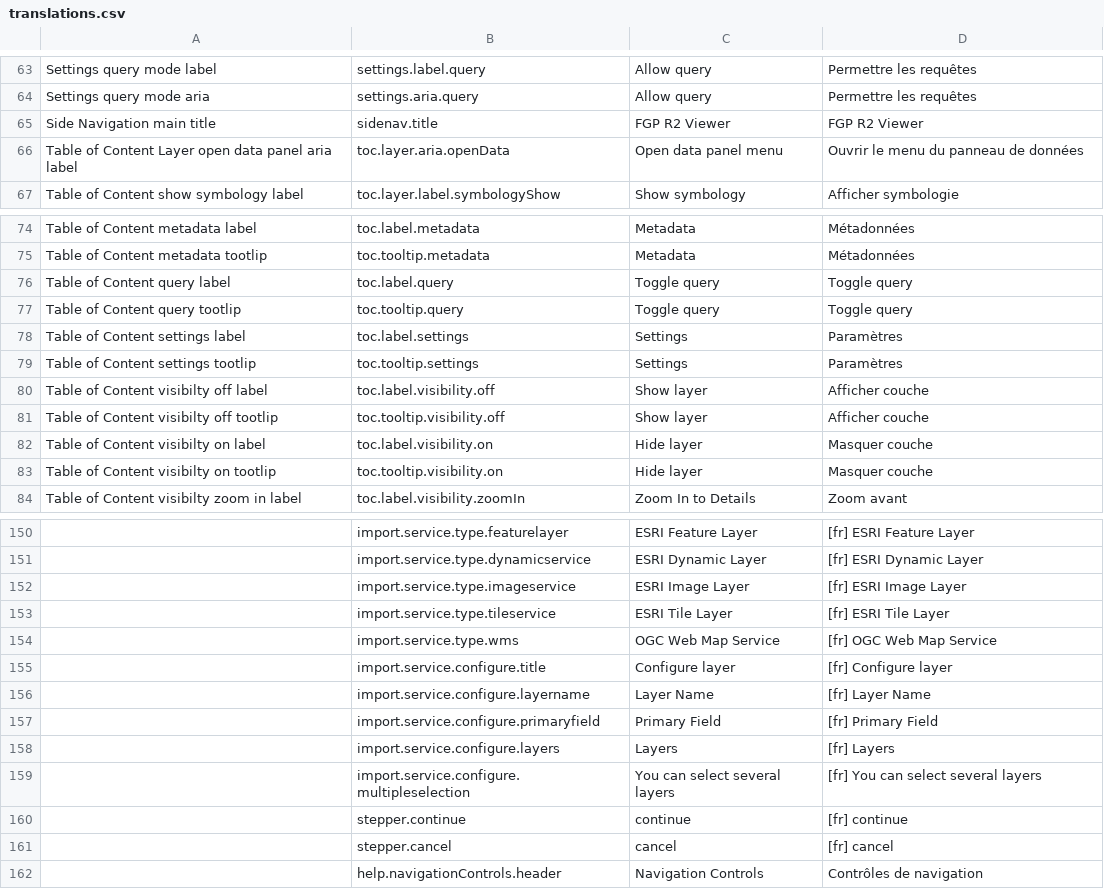
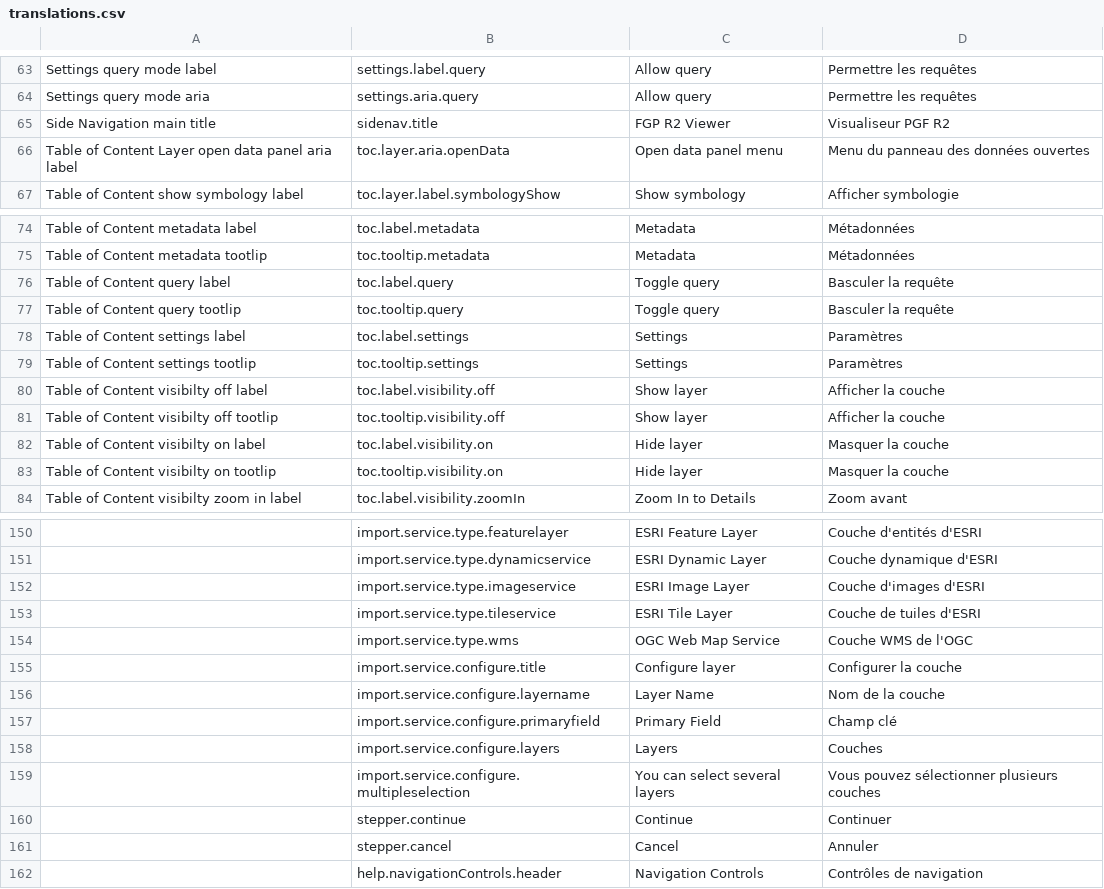
Before and after one commit to fgpv-vpgf/fgpv-vpgf, a CSV file: src/locales/translations.csv, drawn as a sheet; only a part is shown, gaps mark what is left out; the diff covers the shown part only; the diff names each change by its address in the sheet, - before the commit and + after, or states it on an @@ line.

```diff
--- a/src/locales/translations.csv
+++ b/src/locales/translations.csv
-D65: FGP R2 Viewer
+D65: Visualiseur PGF R2
-D66: Ouvrir le menu du panneau de données
+D66: Menu du panneau des données ouvertes
-D76:D77: Toggle query
+D76:D77: Basculer la requête
-D80:D81: Afficher couche
+D80:D81: Afficher la couche
-D82:D83: Masquer couche
+D82:D83: Masquer la couche
-D150: [fr] ESRI Feature Layer
+D150: Couche d'entités d'ESRI
-D151: [fr] ESRI Dynamic Layer
+D151: Couche dynamique d'ESRI
-D152: [fr] ESRI Image Layer
+D152: Couche d'images d'ESRI
-D153: [fr] ESRI Tile Layer
+D153: Couche de tuiles d'ESRI
-D154: [fr] OGC Web Map Service
+D154: Couche WMS de l'OGC
-D155: [fr] Configure layer
+D155: Configurer la couche
-D156: [fr] Layer Name
+D156: Nom de la couche
-D157: [fr] Primary Field
+D157: Champ clé
-D158: [fr] Layers
+D158: Couches
-D159: [fr] You can select several layers
+D159: Vous pouvez sélectionner plusieurs couches
-C160: continue
+C160: Continue
-D160: [fr] continue
+D160: Continuer
-C161: cancel
+C161: Cancel
-D161: [fr] cancel
+D161: Annuler
```
Also changed, not shown: 31 edited cells elsewhere in this file.
